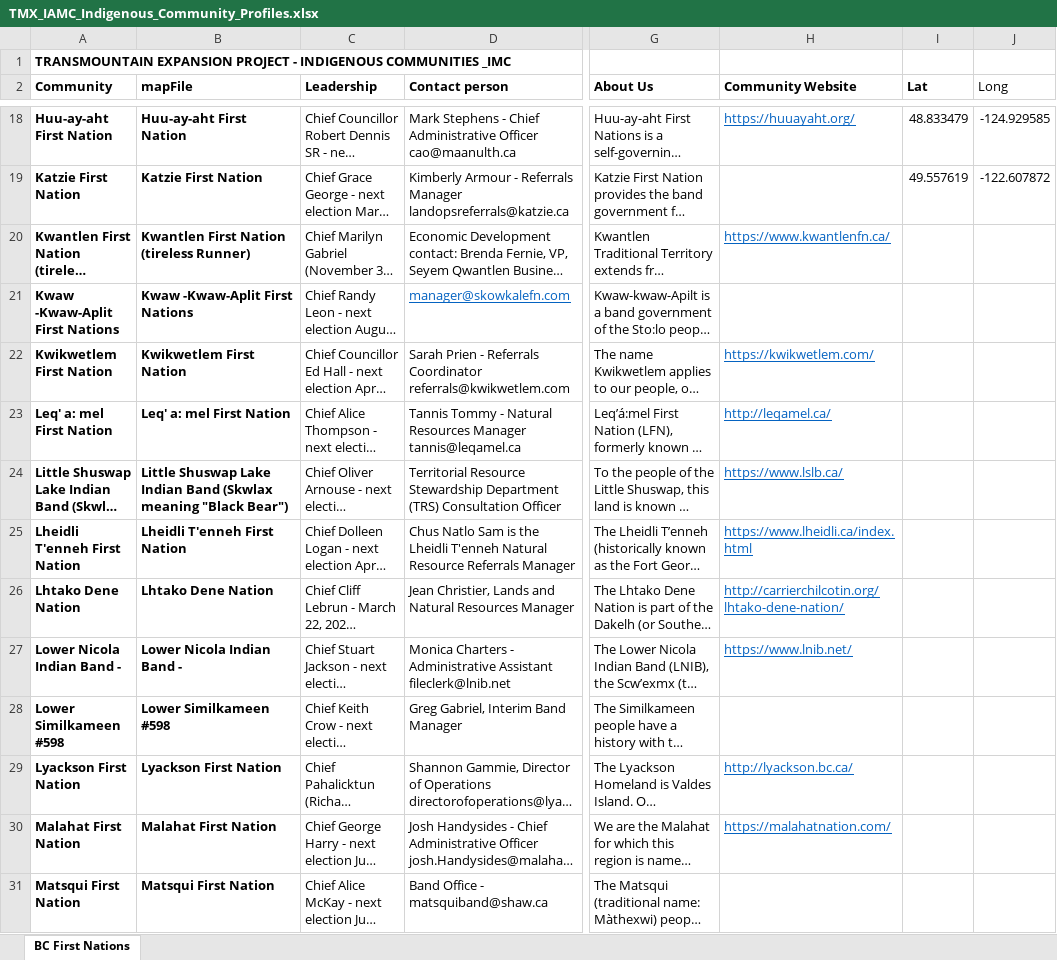
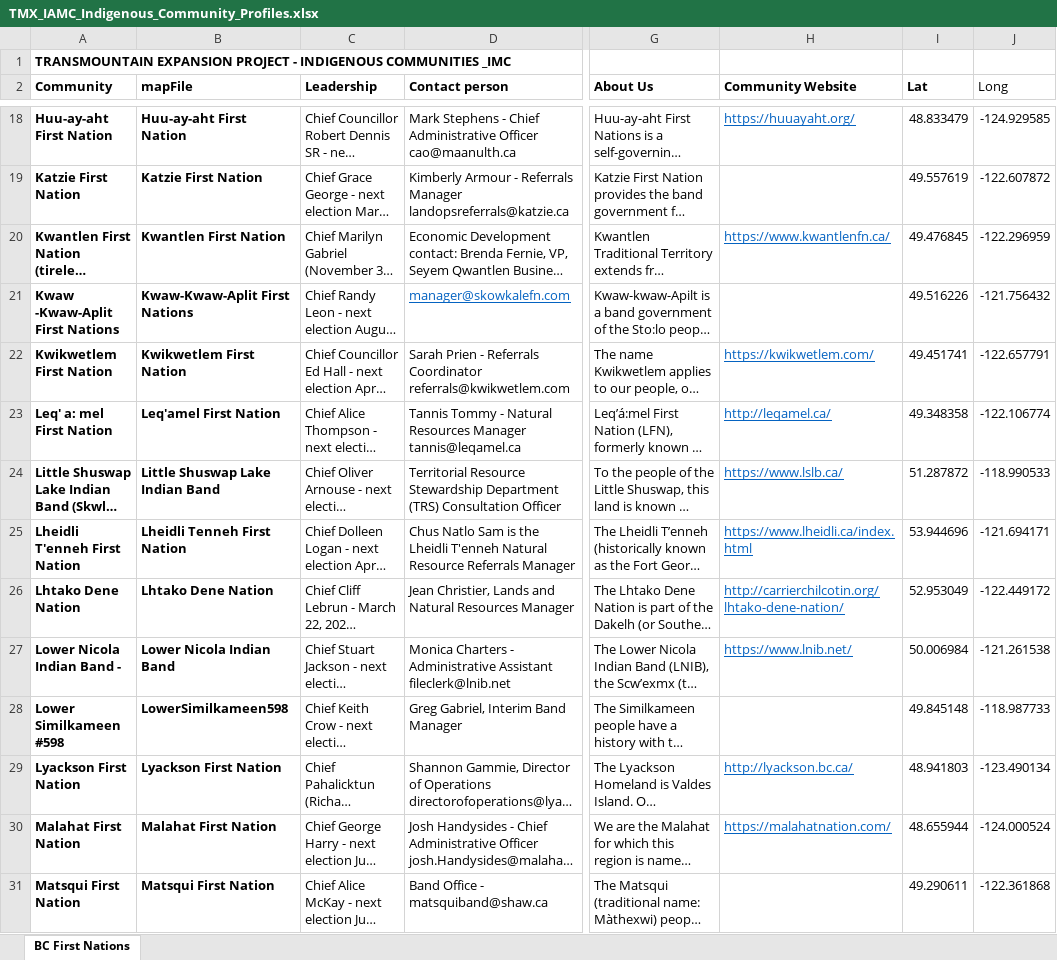
Before and after one commit to mbradds/reconciliation-strategic-priority, an Excel workbook: src/data_management/raw_data/traditional_territory/TMX_IAMC_Indigenous_Community_Profiles.xlsx, sheet BC First Nations, drawn as a sheet; only a part is shown, gaps mark what is left out; long unchanged cells end in …; values as stored, in another font and other column widths than the file's, no borders; charts and pictures not drawn; the diff covers the shown part only; the diff names each change by its address in the sheet, - before the commit and + after, or states it on an @@ line.

Commit message:
switched to es6 pattern and added some traditional territories

```diff
--- a/src/data_management/raw_data/traditional_territory/TMX_IAMC_Indigenous_Community_Profiles.xlsx (sheet BC First Nations)
+++ b/src/data_management/raw_data/traditional_territory/TMX_IAMC_Indigenous_Community_Profiles.xlsx (sheet BC First Nations)
-B20 (mapFile): Kwantlen First Nation (tireless Runner)
+B20 (mapFile): Kwantlen First Nation
-I20 (Lat): (empty)
+I20 (Lat): 49.476845
-J20 (Long): (empty)
+J20 (Long): -122.296959
-B21 (mapFile): Kwaw -Kwaw-Aplit First Nations
+B21 (mapFile): Kwaw-Kwaw-Aplit First Nations
-I21 (Lat): (empty)
+I21 (Lat): 49.516226
-J21 (Long): (empty)
+J21 (Long): -121.756432
-I22 (Lat): (empty)
+I22 (Lat): 49.451741
-J22 (Long): (empty)
+J22 (Long): -122.657791
-B23 (mapFile): Leq' a: mel First Nation
+B23 (mapFile): Leq'amel First Nation
-I23 (Lat): (empty)
+I23 (Lat): 49.348358
-J23 (Long): (empty)
+J23 (Long): -122.106774
-B24 (mapFile): …Indian Band (Skwlax meaning "Black Bear")
+B24 (mapFile): …Indian Band
-I24 (Lat): (empty)
+I24 (Lat): 51.287872
-J24 (Long): (empty)
+J24 (Long): -118.990533
-B25 (mapFile): Lheidli T'enneh First Nation
+B25 (mapFile): Lheidli Tenneh First Nation
-I25 (Lat): (empty)
+I25 (Lat): 53.944696
-J25 (Long): (empty)
+J25 (Long): -121.694171
-I26 (Lat): (empty)
+I26 (Lat): 52.953049
-J26 (Long): (empty)
+J26 (Long): -122.449172
-B27 (mapFile): Lower Nicola Indian Band -
+B27 (mapFile): Lower Nicola Indian Band
-I27 (Lat): (empty)
+I27 (Lat): 50.006984
-J27 (Long): (empty)
+J27 (Long): -121.261538
-B28 (mapFile): Lower Similkameen #598
+B28 (mapFile): LowerSimilkameen598
-I28 (Lat): (empty)
+I28 (Lat): 49.845148
-J28 (Long): (empty)
+J28 (Long): -118.987733
-I29 (Lat): (empty)
+I29 (Lat): 48.941803
-J29 (Long): (empty)
+J29 (Long): -123.490134
-I30 (Lat): (empty)
+I30 (Lat): 48.655944
-J30 (Long): (empty)
+J30 (Long): -124.000524
-I31 (Lat): (empty)
+I31 (Lat): 49.290611
-J31 (Long): (empty)
+J31 (Long): -122.361868
```
Also changed, not shown: 58 edited cells elsewhere in this sheet, formulas that keep their value, 22 other files.
